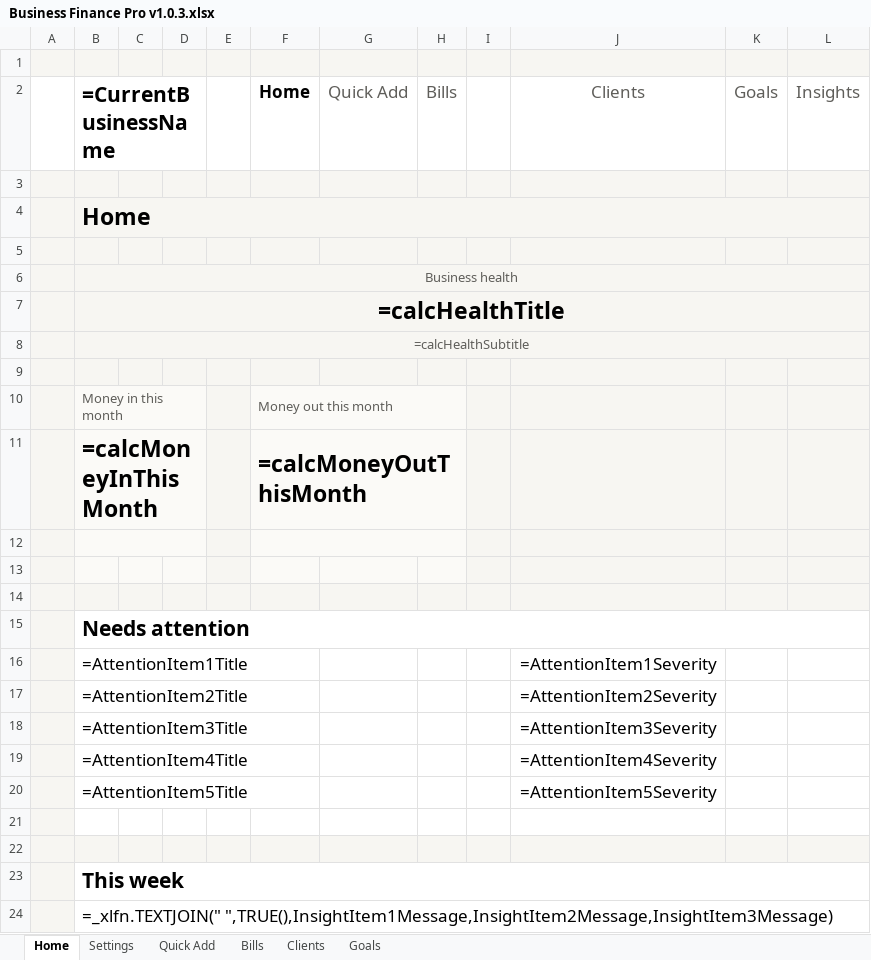
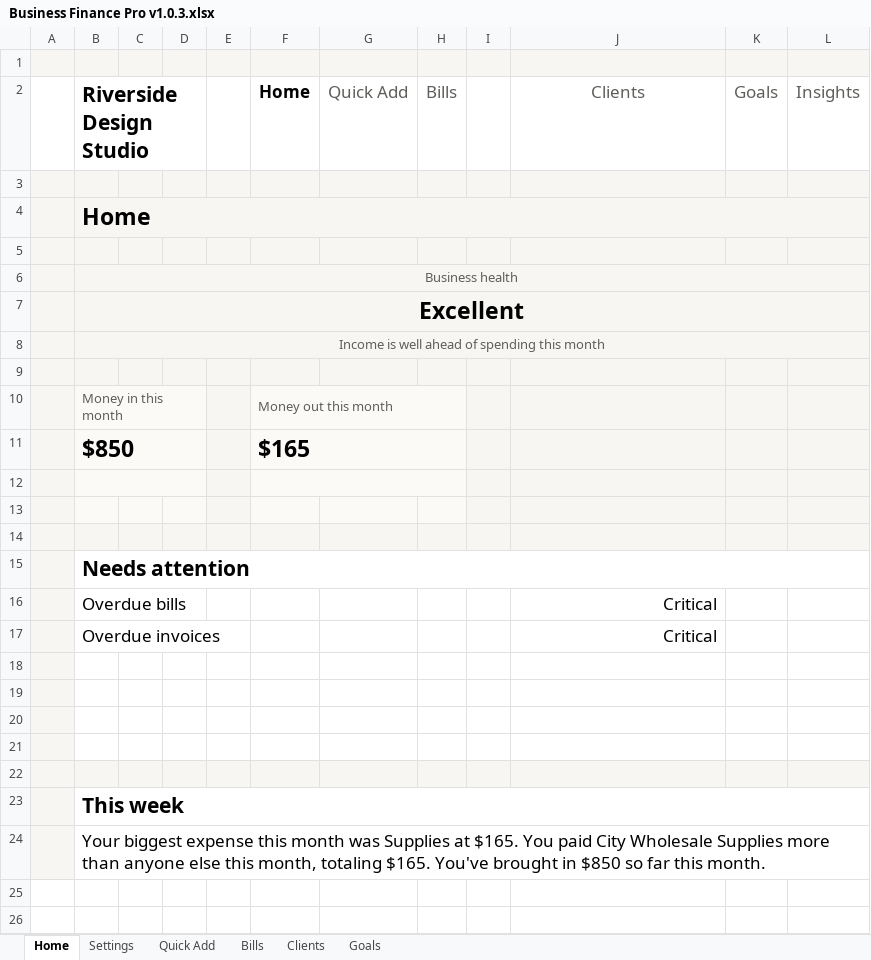
Before and after one commit to muntahaayaz/BusinessFinancePro, an Excel workbook: Business Finance Pro v1.0.3.xlsx, sheet Home, drawn as a sheet; values as stored, in another font and other column widths than the file's, no borders; formulas without a stored value are shown as written; conditional formats not drawn; removed rows and columns are numbered as before the commit, all else as after; the diff names each change by its address in the sheet, - before the commit and + after, or states it on an @@ line.

Commit message:
Save v1.0.3 workbook from Excel so calculated values are stored

```diff
--- a/Business Finance Pro v1.0.3.xlsx (sheet Home)
+++ b/Business Finance Pro v1.0.3.xlsx (sheet Home)
-B2: =CurrentBusinessName
+B2: Riverside Design Studio
-B7 (Riverside Design Studio): =calcHealthTitle
+B7 (Riverside Design Studio): Excellent
-B8 (Riverside Design Studio): =calcHealthSubtitle
+B8 (Riverside Design Studio): Income is well ahead of spending this month
-row 11:  | =calcMoneyInThisMonth |  |  |  | =calcMoneyOutThisMonth
+row 11:  | $850 |  |  |  | $165
-row 16:  | =AttentionItem1Title |  |  |  |  |  |  |  | =AttentionItem1Severity
-row 17:  | =AttentionItem2Title |  |  |  |  |  |  |  | =AttentionItem2Severity
+row 16:  | Overdue bills |  |  |  |  |  |  |  | Critical
+row 17:  | Overdue invoices |  |  |  |  |  |  |  | Critical
-row 18:  | =AttentionItem3Title |  |  |  |  |  |  |  | =AttentionItem3Severity
+row 18: (empty)
-row 19:  | =AttentionItem4Title |  |  |  |  |  |  |  | =AttentionItem4Severity
+row 19: (empty)
-row 20:  | =AttentionItem5Title |  |  |  |  |  |  |  | =AttentionItem5Severity
+row 20: (empty)
-B24 (Riverside Design Studio): =_xlfn.TEXTJOIN(" ",TRUE(),InsightItem1Message,InsightItem2Message,InsightItem3Message)
+B24 (Riverside Design Studio): Your biggest expense this month was Supplies at $165. You paid City Wholesale Supplies more than anyone else this month, totaling $165. You've brought in $850 so far this month.
```
Also changed, not shown: sheet Bills, sheet Clients, sheet Goals, sheet Quick Add, sheet Settings.
